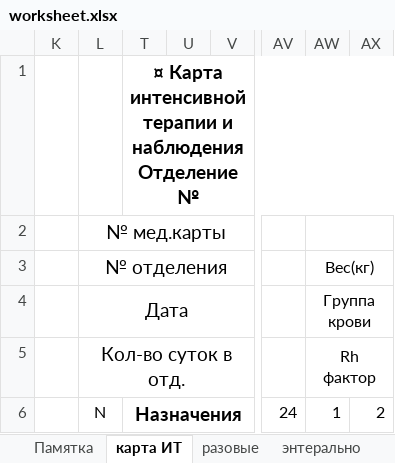
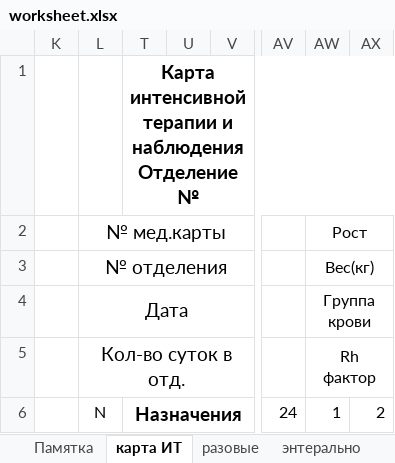
Before and after one commit to jabooticaba/Intensive-care-doc, an Excel workbook: worksheet.xlsx, sheet карта ИТ, drawn as a sheet; only a part is shown, gaps mark what is left out; values as stored, in another font and other column widths than the file's, no borders; charts and pictures not drawn; the diff names each change by its address in the sheet, - before the commit and + after, or states it on an @@ line.

```diff
--- a/worksheet.xlsx (sheet карта ИТ)
+++ b/worksheet.xlsx (sheet карта ИТ)
-T1: ¤ Карта интенсивной…
+T1: Карта интенсивной…
-AW2: (empty)
+AW2: Рост
```
Also changed, not shown: sheet согласия, sheet ПЭП, sheet Памятка, other sheet tabs, formulas that keep their value, charts or pictures, 1 other file.
